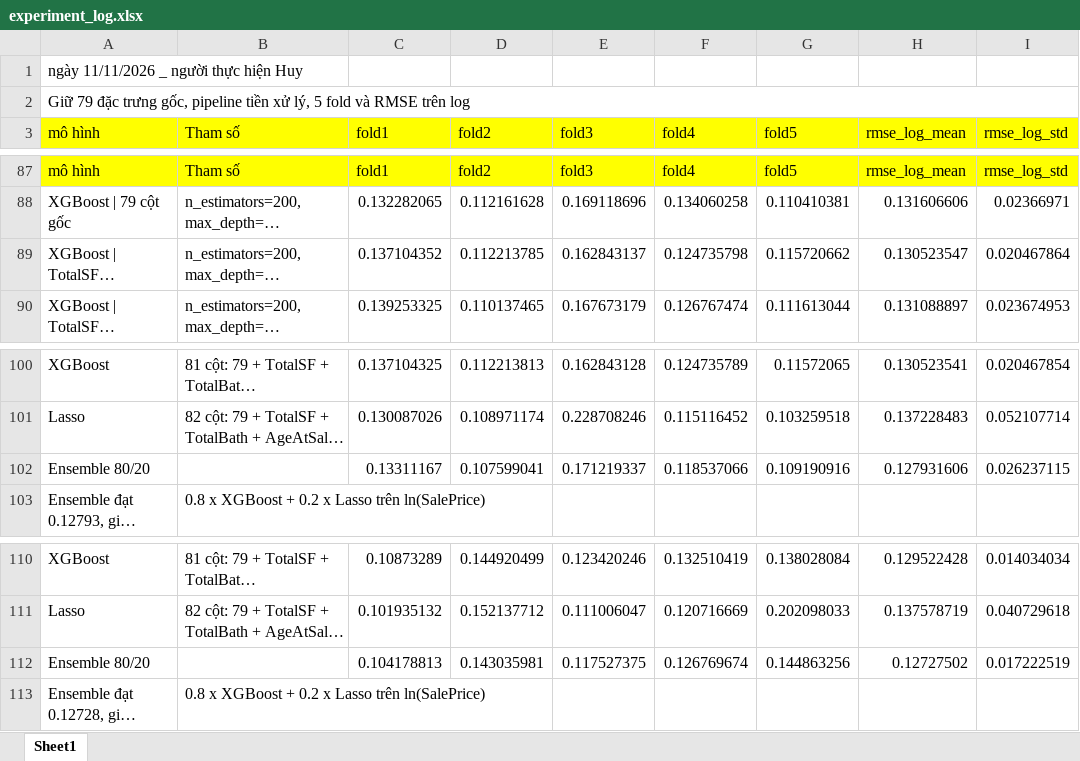
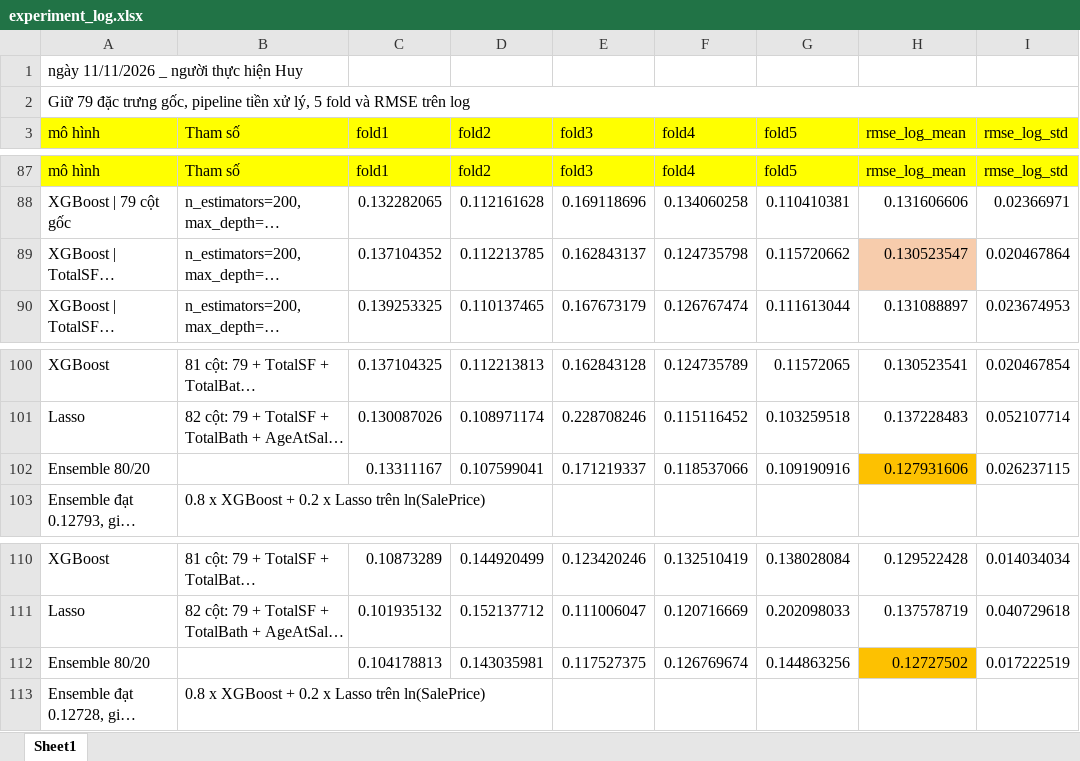
Before and after one commit to HuyTec/SGU_HocMay_2026-2027, an Excel workbook: Challenge1_House Prices_ Advanced Regression/experiments/experiment_log.xlsx, sheet Sheet1, drawn as a sheet; only a part is shown, gaps mark what is left out; long unchanged cells end in …; values as stored, in another font and other column widths than the file's, no borders; the diff names each change by its address in the sheet, - before the commit and + after, or states it on an @@ line.

Commit message:
Update experiment log for Challenge 1 with new results

```diff
--- a/Challenge1_House Prices_ Advanced Regression/experiments/experiment_log.xlsx (sheet Sheet1)
+++ b/Challenge1_House Prices_ Advanced Regression/experiments/experiment_log.xlsx (sheet Sheet1)
-H89 fill: none
+H89 fill: #F7CCAC
-H102 fill: none
+H102 fill: #FDC101
-H112 fill: none
+H112 fill: #FDC101
```
